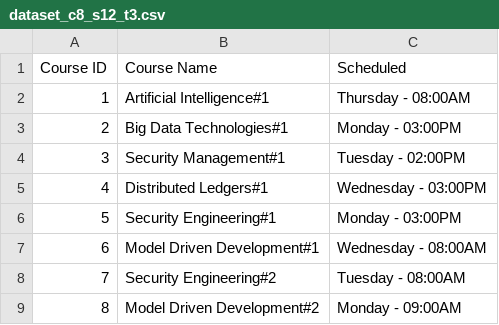
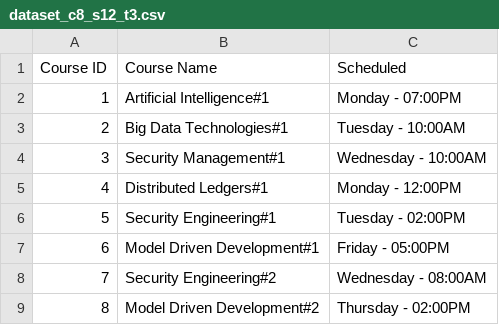
Before and after one commit to TudorMaxim/flag_colouring_model, a CSV file: output/dataset_c8_s12_t3.csv, drawn as a sheet.

```diff
--- a/output/dataset_c8_s12_t3.csv
+++ b/output/dataset_c8_s12_t3.csv
@@ -1,9 +1,9 @@
 Course ID,Course Name,Scheduled
-1,Artificial Intelligence#1,Thursday - 08:00AM
-2,Big Data Technologies#1,Monday - 03:00PM
-3,Security Management#1,Tuesday - 02:00PM
-4,Distributed Ledgers#1,Wednesday - 03:00PM
-5,Security Engineering#1,Monday - 03:00PM
-6,Model Driven Development#1,Wednesday - 08:00AM
-7,Security Engineering#2,Tuesday - 08:00AM
-8,Model Driven Development#2,Monday - 09:00AM
+1,Artificial Intelligence#1,Monday - 07:00PM
+2,Big Data Technologies#1,Tuesday - 10:00AM
+3,Security Management#1,Wednesday - 10:00AM
+4,Distributed Ledgers#1,Monday - 12:00PM
+5,Security Engineering#1,Tuesday - 02:00PM
+6,Model Driven Development#1,Friday - 05:00PM
+7,Security Engineering#2,Wednesday - 08:00AM
+8,Model Driven Development#2,Thursday - 02:00PM
```
Also changed, not shown: 8 other files.
